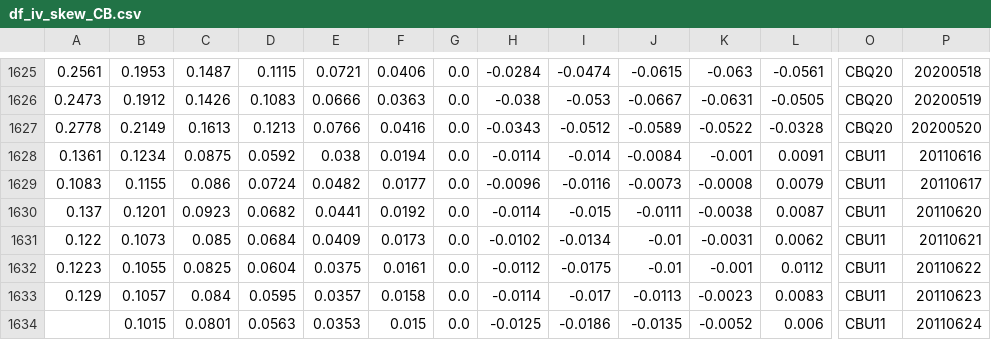
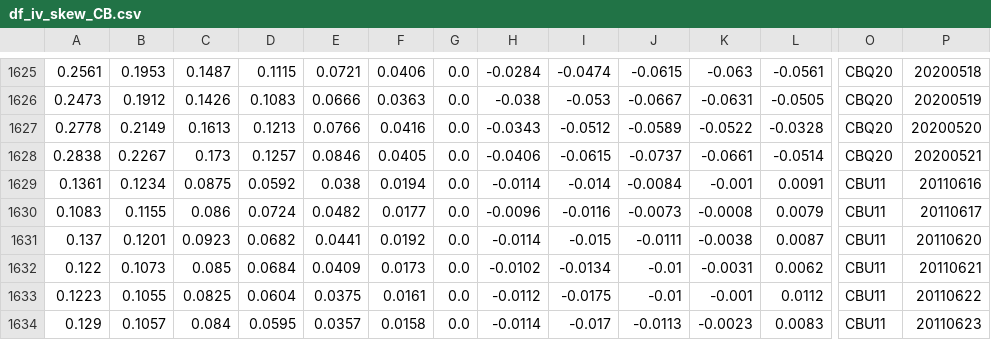
Before and after one commit to bgithub1/volgrid, a CSV file: volgrid/df_iv_skew_CB.csv, drawn as a sheet; only a part is shown, gaps mark what is left out; the shorter side is filled out with more unchanged rows; rows hold the shown columns only; the diff names each change by its address in the sheet, - before the commit and + after, or states it on an @@ line.

```diff
--- a/volgrid/df_iv_skew_CB.csv
+++ b/volgrid/df_iv_skew_CB.csv
+row 1628: 0.2838 | 0.2267 | 0.173 | 0.1257 | 0.0846 | 0.0405 | 0.0 | -0.0406 | -0.0615 | -0.0737 | -0.0661 | -0.0514 | CBQ20 | 20200521
```
Also changed, not shown: volgrid/df_iv_skew_CL.csv, volgrid/df_iv_skew_ES.csv, 5 other files.
